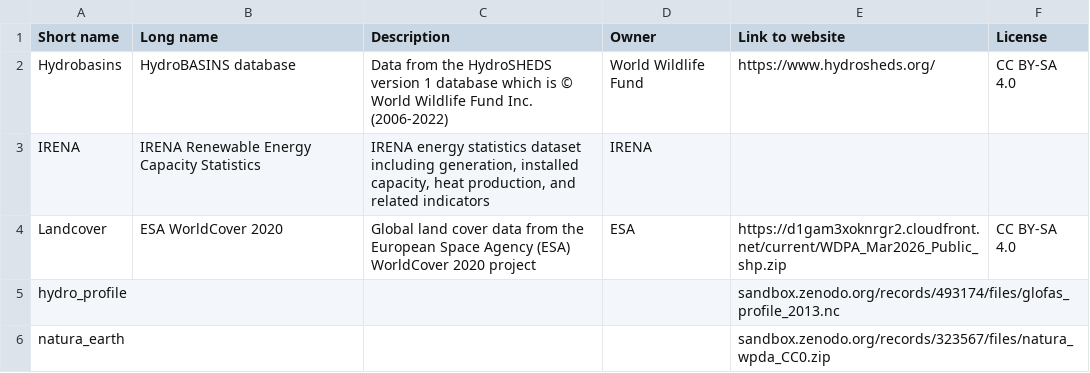
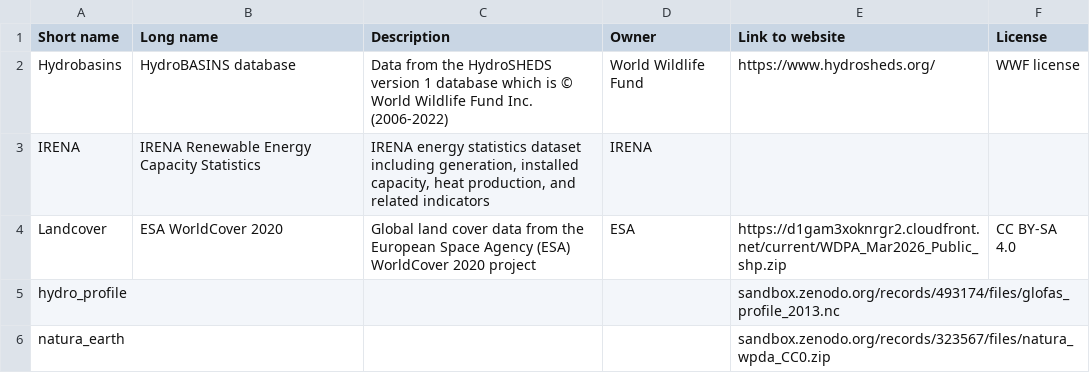
Before and after one commit to open-energy-transition/pypsa-zambia, a CSV file: doc/data_inventory.csv, drawn as a sheet.

Commit message:
Correct license for WWF dataset

```diff
--- a/doc/data_inventory.csv
+++ b/doc/data_inventory.csv
@@ -1,3 +1,3 @@
 "Short name","Long name","Description","Owner","Link to website","License"
-Hydrobasins,HydroBASINS database,"Data from the HydroSHEDS version 1 database which is © World Wildlife Fund Inc. (2006-2022)",World Wildlife Fund,"https://www.hydrosheds.org/","CC BY-SA 4.0"
+Hydrobasins,HydroBASINS database,"Data from the HydroSHEDS version 1 database which is © World Wildlife Fund Inc. (2006-2022)",World Wildlife Fund,"https://www.hydrosheds.org/","WWF license"
 IRENA,IRENA Renewable Energy Capacity Statistics,"IRENA energy statistics dataset including generation, installed capacity, heat production, and related indicators",IRENA,,
```
